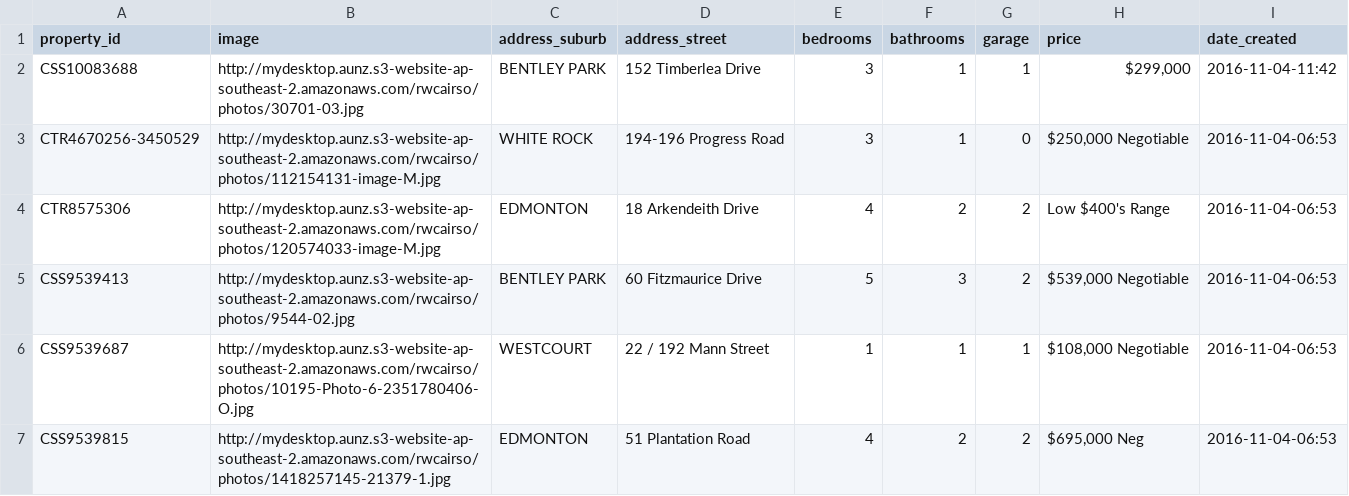
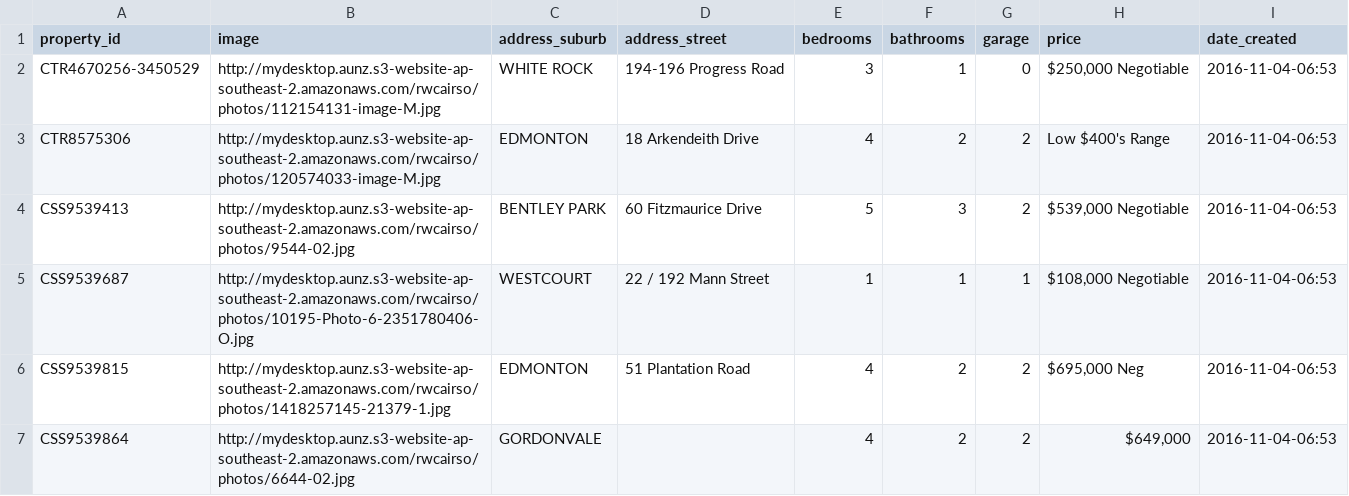
Before and after one commit to callumflack/therese-plath-realestate, a CSV file: _data/current.csv, drawn as a sheet; only a part is shown; the shorter side is filled out with more unchanged rows; the diff names each change by its address in the sheet, - before the commit and + after, or states it on an @@ line.

```diff
--- a/_data/current.csv
+++ b/_data/current.csv
-row 2: CSS10083688 | http://mydesktop.aunz.s3-website-ap-southeast-2.amazonaws.com/rwcairso/photos/30701-03.jpg | BENTLEY PARK | 152 Timberlea Drive | 3 | 1 | 1 | $299,000 | 2016-11-04-11:42
```
Also changed, not shown: _data/sold.csv, 1 other file.
